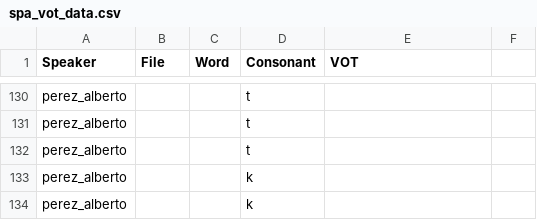
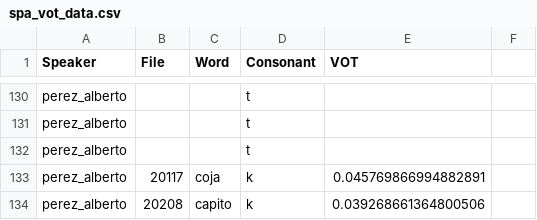
Before and after one commit to paynesa/bilingual-vot, a CSV file: spa_vot_data.csv, drawn as a sheet; only a part is shown, gaps mark what is left out.

```diff
--- a/spa_vot_data.csv
+++ b/spa_vot_data.csv
@@ -132,3 +132,3 @@ perez_alberto,,,t,,
 perez_alberto,,,t,,
-perez_alberto,,,k,,
-perez_alberto,,,k,,
+perez_alberto,20117,coja,k,0.045769866994882891,
+perez_alberto,20208,capito,k,0.039268661364800506,
```
Also changed, not shown: eng_vot_data.csv, 27 other files.
